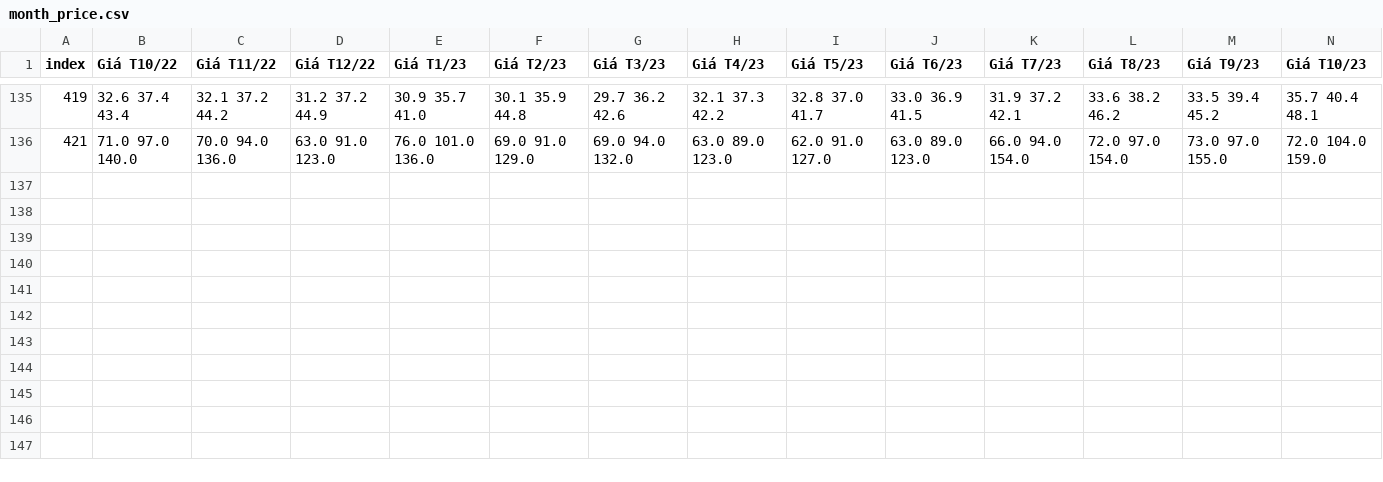
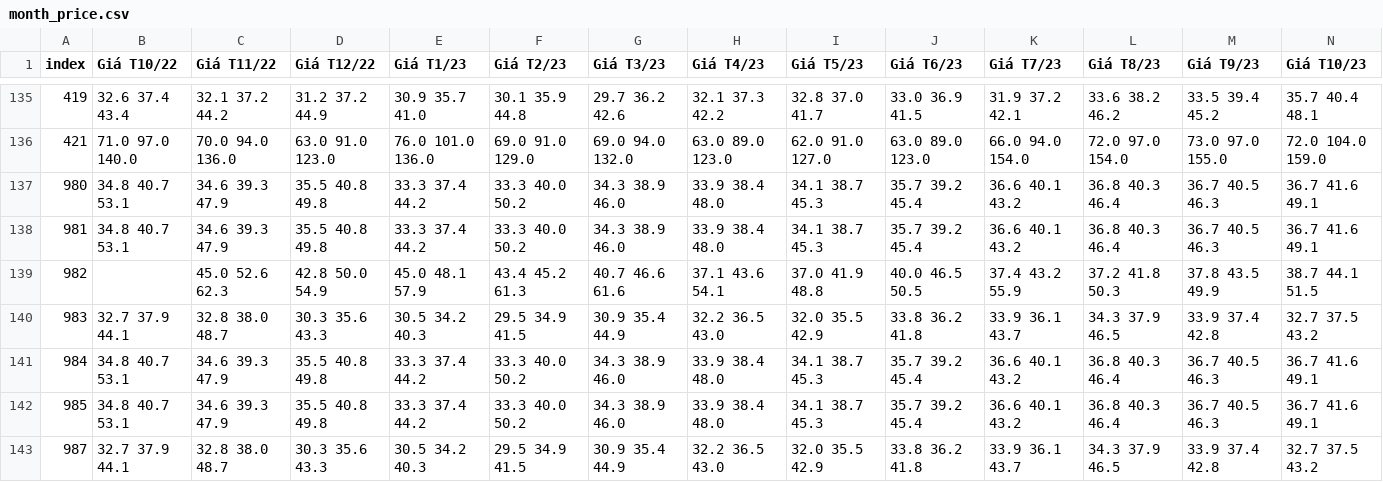
Before and after one commit to ngocbao220/three-businessmans, a CSV file: Data/priceData/month_price.csv, drawn as a sheet; only a part is shown, gaps mark what is left out; rows hold the shown columns only; the diff names each change by its address in the sheet, - before the commit and + after, or states it on an @@ line.

```diff
--- a/Data/priceData/month_price.csv
+++ b/Data/priceData/month_price.csv
+row 137: 980 | 34.8 40.7 53.1 | 34.6 39.3 47.9 | 35.5 40.8 49.8 | 33.3 37.4 44.2 | 33.3 40.0 50.2 | 34.3 38.9 46.0 | 33.9 38.4 48.0 | 34.1 38.7 45.3 | 35.7 39.2 45.4 | 36.6 40.1 43.2 | 36.8 40.3 46.4 | 36.7 40.5 46.3 | 36.7 41.6 49.1
+row 138: 981 | 34.8 40.7 53.1 | 34.6 39.3 47.9 | 35.5 40.8 49.8 | 33.3 37.4 44.2 | 33.3 40.0 50.2 | 34.3 38.9 46.0 | 33.9 38.4 48.0 | 34.1 38.7 45.3 | 35.7 39.2 45.4 | 36.6 40.1 43.2 | 36.8 40.3 46.4 | 36.7 40.5 46.3 | 36.7 41.6 49.1
+row 139: 982 |  | 45.0 52.6 62.3 | 42.8 50.0 54.9 | 45.0 48.1 57.9 | 43.4 45.2 61.3 | 40.7 46.6 61.6 | 37.1 43.6 54.1 | 37.0 41.9 48.8 | 40.0 46.5 50.5 | 37.4 43.2 55.9 | 37.2 41.8 50.3 | 37.8 43.5 49.9 | 38.7 44.1 51.5
+row 140: 983 | 32.7 37.9 44.1 | 32.8 38.0 48.7 | 30.3 35.6 43.3 | 30.5 34.2 40.3 | 29.5 34.9 41.5 | 30.9 35.4 44.9 | 32.2 36.5 43.0 | 32.0 35.5 42.9 | 33.8 36.2 41.8 | 33.9 36.1 43.7 | 34.3 37.9 46.5 | 33.9 37.4 42.8 | 32.7 37.5 43.2
+row 141: 984 | 34.8 40.7 53.1 | 34.6 39.3 47.9 | 35.5 40.8 49.8 | 33.3 37.4 44.2 | 33.3 40.0 50.2 | 34.3 38.9 46.0 | 33.9 38.4 48.0 | 34.1 38.7 45.3 | 35.7 39.2 45.4 | 36.6 40.1 43.2 | 36.8 40.3 46.4 | 36.7 40.5 46.3 | 36.7 41.6 49.1
+row 142: 985 | 34.8 40.7 53.1 | 34.6 39.3 47.9 | 35.5 40.8 49.8 | 33.3 37.4 44.2 | 33.3 40.0 50.2 | 34.3 38.9 46.0 | 33.9 38.4 48.0 | 34.1 38.7 45.3 | 35.7 39.2 45.4 | 36.6 40.1 43.2 | 36.8 40.3 46.4 | 36.7 40.5 46.3 | 36.7 41.6 49.1
+row 143: 987 | 32.7 37.9 44.1 | 32.8 38.0 48.7 | 30.3 35.6 43.3 | 30.5 34.2 40.3 | 29.5 34.9 41.5 | 30.9 35.4 44.9 | 32.2 36.5 43.0 | 32.0 35.5 42.9 | 33.8 36.2 41.8 | 33.9 36.1 43.7 | 34.3 37.9 46.5 | 33.9 37.4 42.8 | 32.7 37.5 43.2
```
Also changed, not shown: 23 other files.
